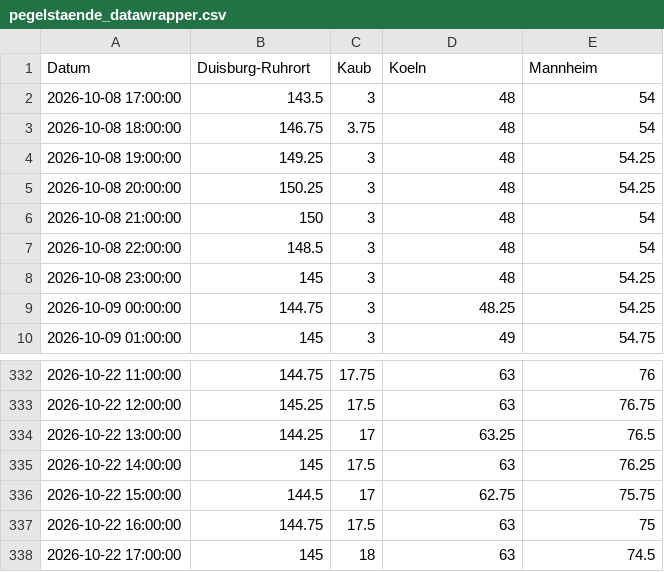
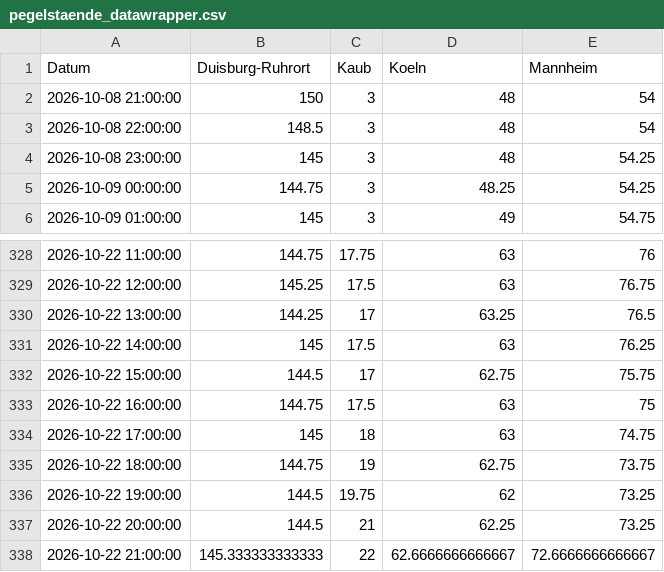
Before and after one commit to robjrentrop/pegelstaende_rhein, a CSV file: pegelstaende_datawrapper.csv, drawn as a sheet; only a part is shown, gaps mark what is left out.

```diff
--- a/pegelstaende_datawrapper.csv
+++ b/pegelstaende_datawrapper.csv
@@ -1,6 +1,2 @@
 "Datum","Duisburg-Ruhrort","Kaub","Koeln","Mannheim"
-"2026-10-08 17:00:00",143.5,3,48,54
-"2026-10-08 18:00:00",146.75,3.75,48,54
-"2026-10-08 19:00:00",149.25,3,48,54.25
-"2026-10-08 20:00:00",150.25,3,48,54.25
 "2026-10-08 21:00:00",150,3,48,54
@@ -337,2 +333,6 @@
 "2026-10-22 16:00:00",144.75,17.5,63,75
-"2026-10-22 17:00:00",145,18,63,74.5
+"2026-10-22 17:00:00",145,18,63,74.75
+"2026-10-22 18:00:00",144.75,19,62.75,73.75
+"2026-10-22 19:00:00",144.5,19.75,62,73.25
+"2026-10-22 20:00:00",144.5,21,62.25,73.25
+"2026-10-22 21:00:00",145.333333333333,22,62.6666666666667,72.6666666666667
```
